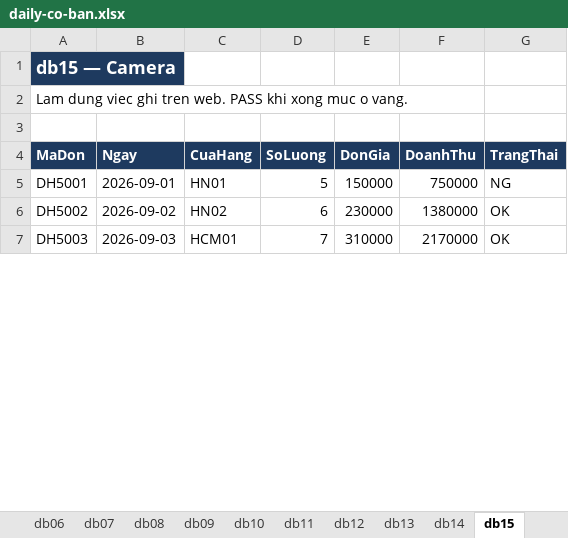
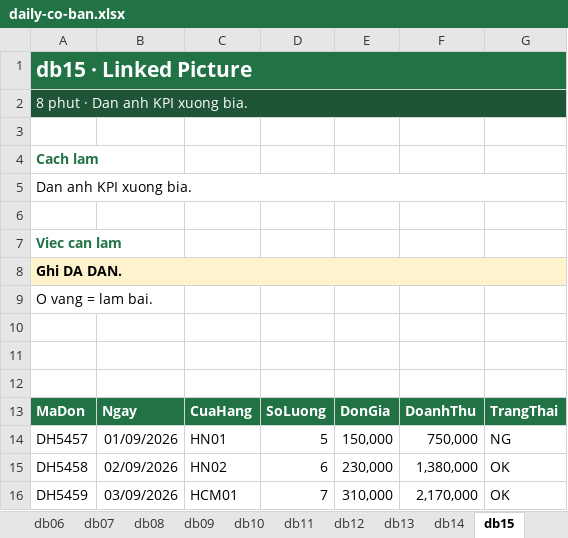
Before and after one commit to anhvanphongmaster/LearnExcelwithme, an Excel workbook: downloads/daily-co-ban.xlsx, sheet db15, drawn as a sheet; only a part is shown; values as stored, in another font and other column widths than the file's, no borders; addresses are those after the commit; the diff covers the shown part only; the diff names each change by its address in the sheet, - before the commit and + after, or states it on an @@ line.

```diff
--- a/downloads/daily-co-ban.xlsx (sheet db15)
+++ b/downloads/daily-co-ban.xlsx (sheet db15)
-A1: db15 — Camera
+A1: db15 · Linked Picture
-A1 fill: #1E3A5F
+A1 fill: #217346, text size: larger
+A1:G1 merged
-B1:G1 fill: none
+B1:G1 fill: #217346
-A2: Lam dung viec ghi tren web. PASS khi xong muc o vang.
+A2: 8 phut · Dan anh KPI xuong bia.
-A2:G2 fill: none
+A2:G2 fill: #1F5536
-A2 text colour: black
+A2 text colour: #FFFFFF
+A2:G2 merged
+row 3: (empty)
+row 4: Cach lam
+row 5: Dan anh KPI xuong bia.
+row 6: (empty)
+row 7: Viec can lam
+row 8: Ghi DA DAN.
+row 9: O vang = lam bai.
+row 10: (empty)
+row 11: (empty)
-A13:G13 fill: #1E3A5F
+A13:G13 fill: #217346
-A14: DH5001
+A14: DH5457
-B14: 2026-09-01
+B14: 01/09/2026
-E14: 150000
+E14: 150,000
-F14: 750000
+F14: 750,000
-A15: DH5002
+A15: DH5458
-B15: 2026-09-02
+B15: 02/09/2026
-E15: 230000
+E15: 230,000
-F15: 1380000
+F15: 1,380,000
-A16: DH5003
+A16: DH5459
-B16: 2026-09-03
+B16: 03/09/2026
-E16: 310000
+E16: 310,000
-F16: 2170000
+F16: 2,170,000
```
Also changed, not shown: 4 removed rows, 38 edited cells and cell formats elsewhere in this sheet, sheet db01, sheet db07, sheet db04, sheet db03, sheet db16, sheet db11, 10 more sheets, downloads/daily-case.xlsx, downloads/daily-nang-cao.xlsx, 1 other file.
